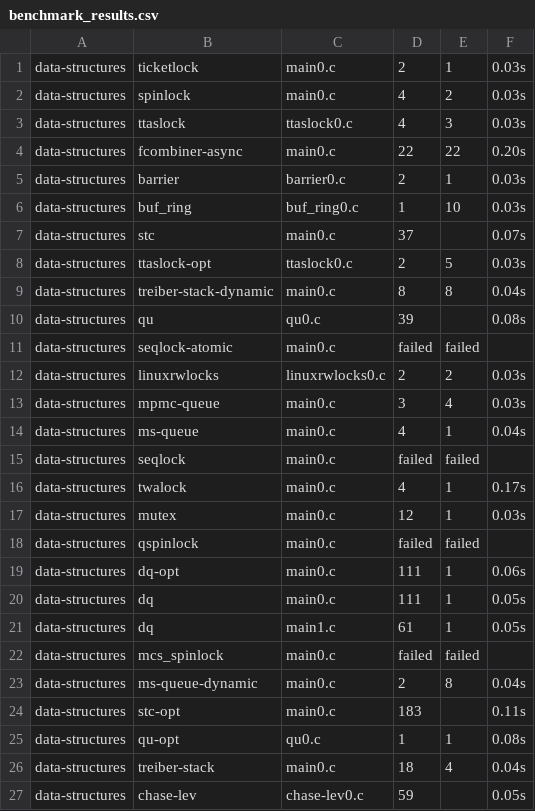
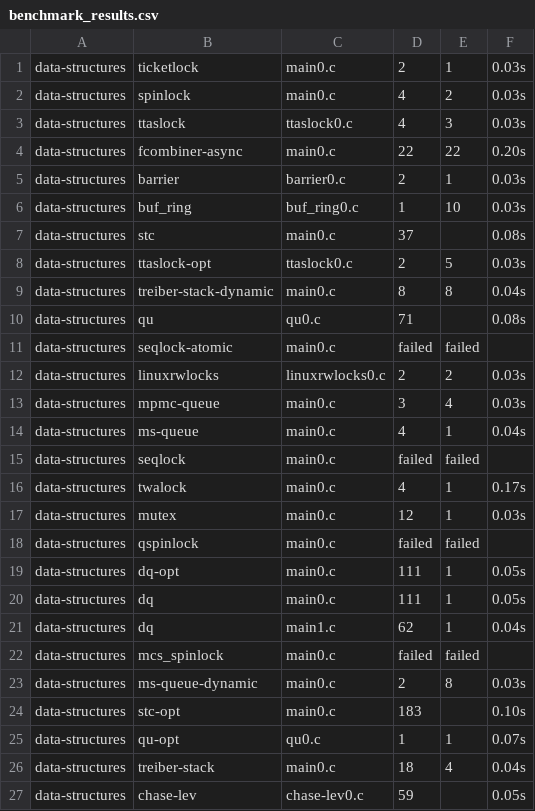
Before and after one commit to MichRacz00/jam21, a CSV file: benchmark_results.csv, drawn as a sheet.

```diff
--- a/benchmark_results.csv
+++ b/benchmark_results.csv
@@ -6,6 +6,6 @@ data-structures,barrier,barrier0.c,2,1,0.03s
 data-structures,buf_ring,buf_ring0.c,1,10,0.03s
-data-structures,stc,main0.c,37,,0.07s
+data-structures,stc,main0.c,37,,0.08s
 data-structures,ttaslock-opt,ttaslock0.c,2,5,0.03s
 data-structures,treiber-stack-dynamic,main0.c,8,8,0.04s
-data-structures,qu,qu0.c,39,,0.08s
+data-structures,qu,qu0.c,71,,0.08s
 data-structures,seqlock-atomic,main0.c,failed,failed
@@ -18,9 +18,9 @@ data-structures,mutex,main0.c,12,1,0.03s
 data-structures,qspinlock,main0.c,failed,failed
-data-structures,dq-opt,main0.c,111,1,0.06s
+data-structures,dq-opt,main0.c,111,1,0.05s
 data-structures,dq,main0.c,111,1,0.05s
-data-structures,dq,main1.c,61,1,0.05s
+data-structures,dq,main1.c,62,1,0.04s
 data-structures,mcs_spinlock,main0.c,failed,failed
-data-structures,ms-queue-dynamic,main0.c,2,8,0.04s
-data-structures,stc-opt,main0.c,183,,0.11s
-data-structures,qu-opt,qu0.c,1,1,0.08s
+data-structures,ms-queue-dynamic,main0.c,2,8,0.03s
+data-structures,stc-opt,main0.c,183,,0.10s
+data-structures,qu-opt,qu0.c,1,1,0.07s
 data-structures,treiber-stack,main0.c,18,4,0.04s
```
Also changed, not shown: 1 other file.
